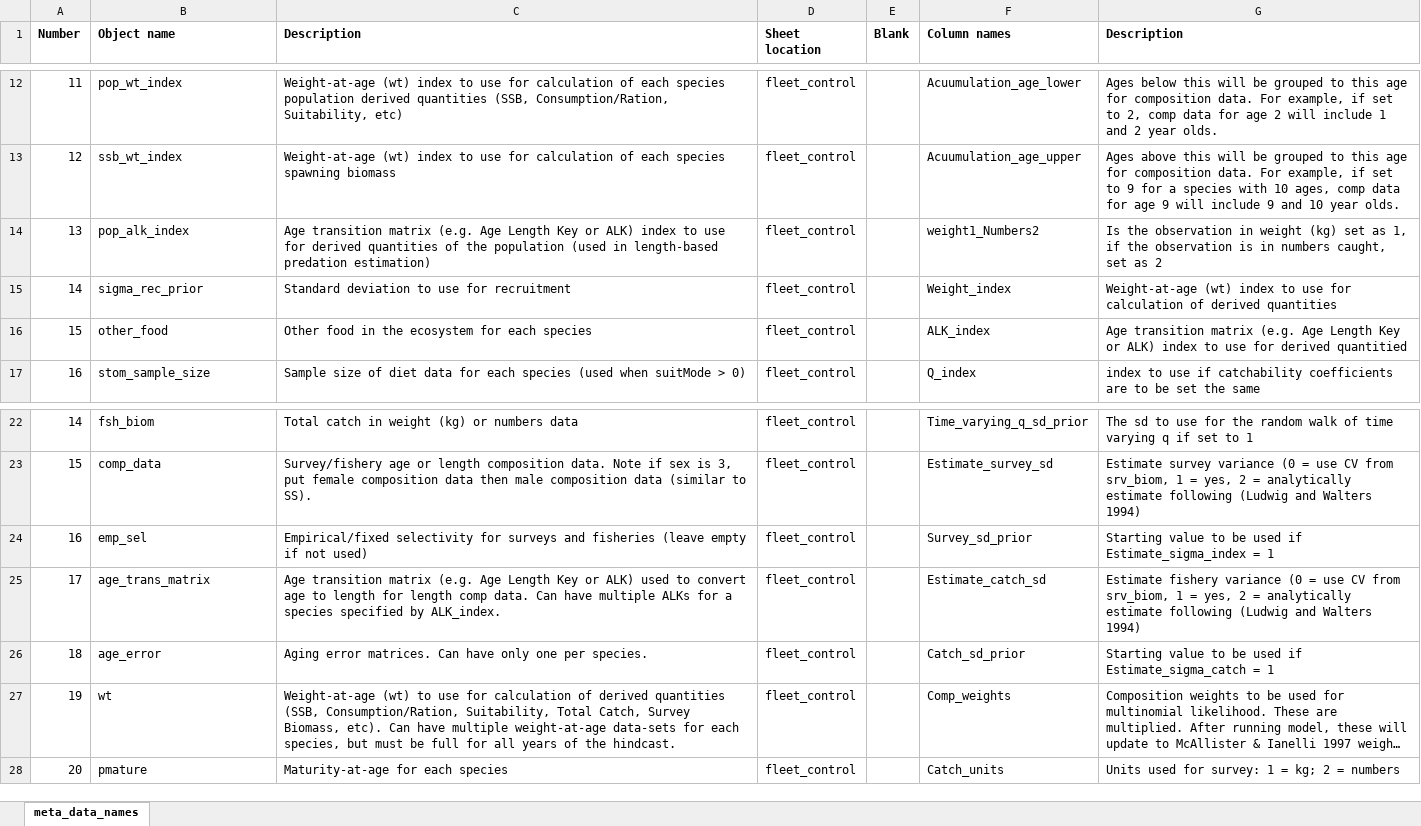
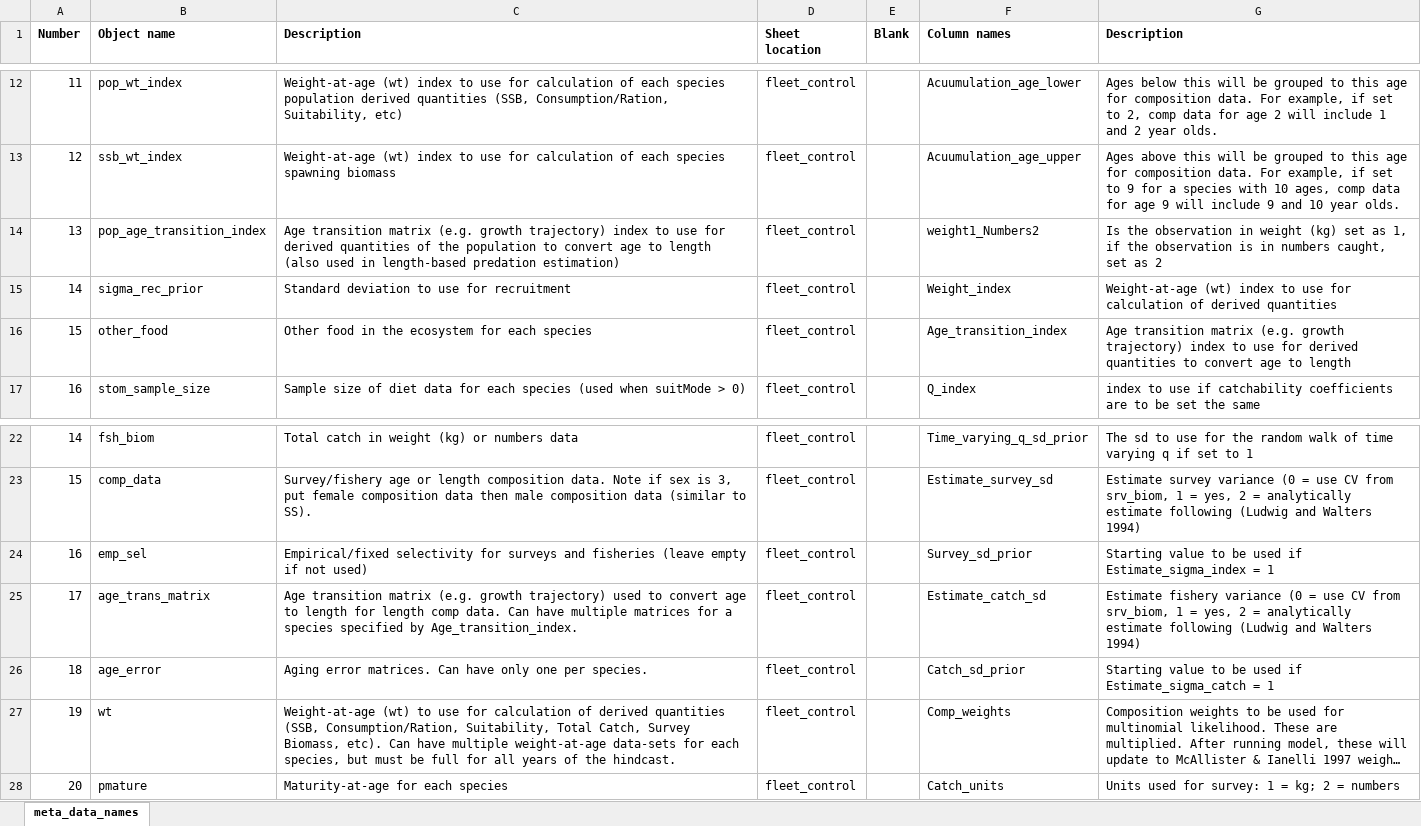
Before and after one commit to grantdadams/Rceattle, an Excel workbook: inst/extdata/meta_data_names.xlsx, sheet meta_data_names, drawn as a sheet; only a part is shown, gaps mark what is left out; long unchanged cells end in …; values as stored, in another font and other column widths than the file's, no borders; the diff names each change by its address in the sheet, - before the commit and + after, or states it on an @@ line.

Commit message:
Renamed ALK to Age_transition where appropriate

```diff
--- a/inst/extdata/meta_data_names.xlsx (sheet meta_data_names)
+++ b/inst/extdata/meta_data_names.xlsx (sheet meta_data_names)
-B14 (Object name): pop_alk_index
+B14 (Object name): pop_age_transition_index
-C14 (Description): …matrix (e.g. Age Length Key or ALK) index to use for derived quantities of the population (used in length-based…
+C14 (Description): …matrix (e.g. growth trajectory) index to use for derived quantities of the population to convert age to length (also used in length-based…
-F16 (Column names): ALK_index
+F16 (Column names): Age_transition_index
-G16 (Description): …matrix (e.g. Age Length Key or ALK) index to use for derived quantitied
+G16 (Description): …matrix (e.g. growth trajectory) index to use for derived quantities to convert age to length
-C25 (Description): …matrix (e.g. Age Length Key or ALK) used to convert age to length for length comp data. Can have multiple ALKs for a species specified by ALK_index.
+C25 (Description): …matrix (e.g. growth trajectory) used to convert age to length for length comp data. Can have multiple matrices for a species specified by Age_transition_index.
```
Also changed, not shown: 10 other files.
